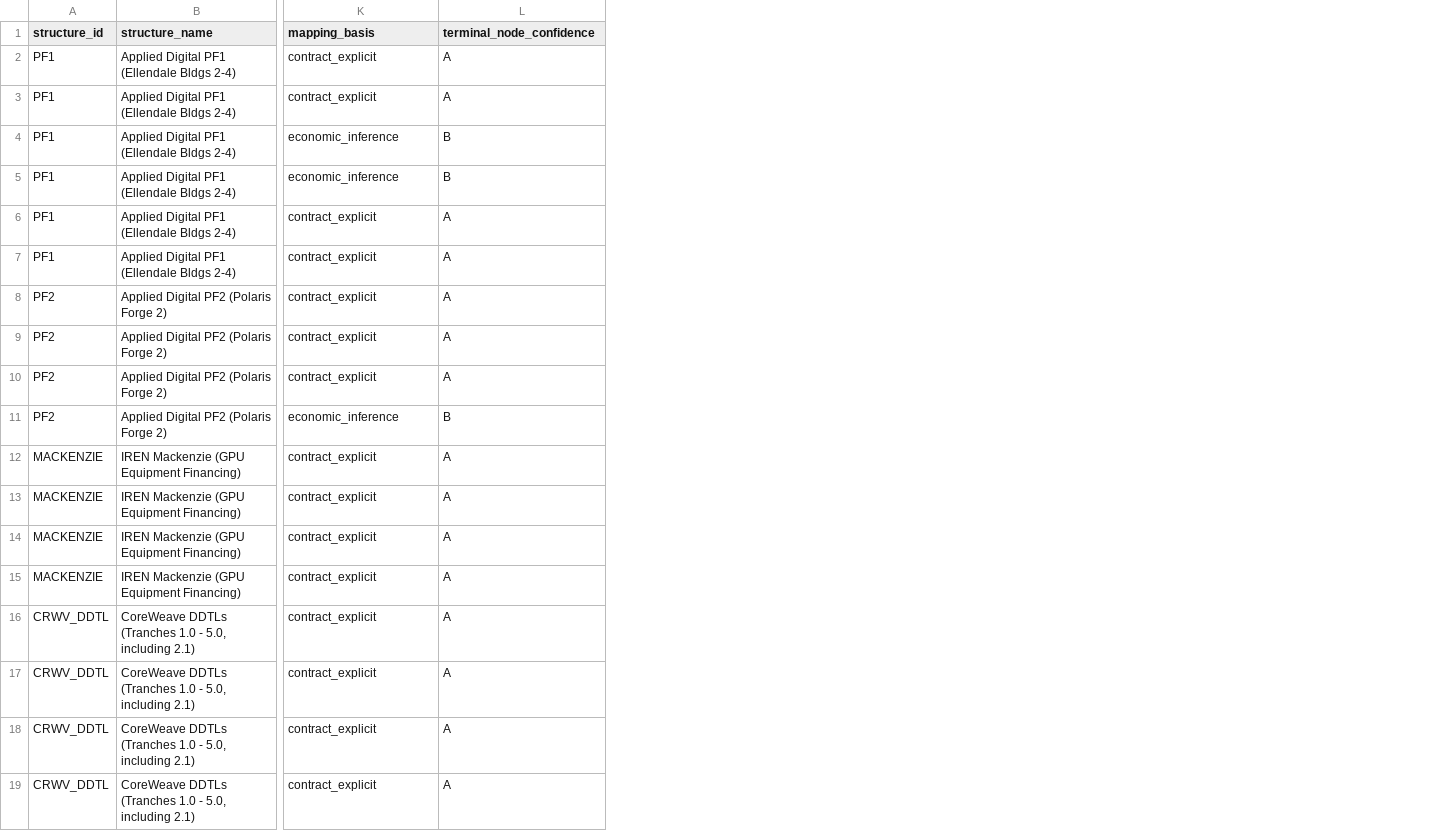
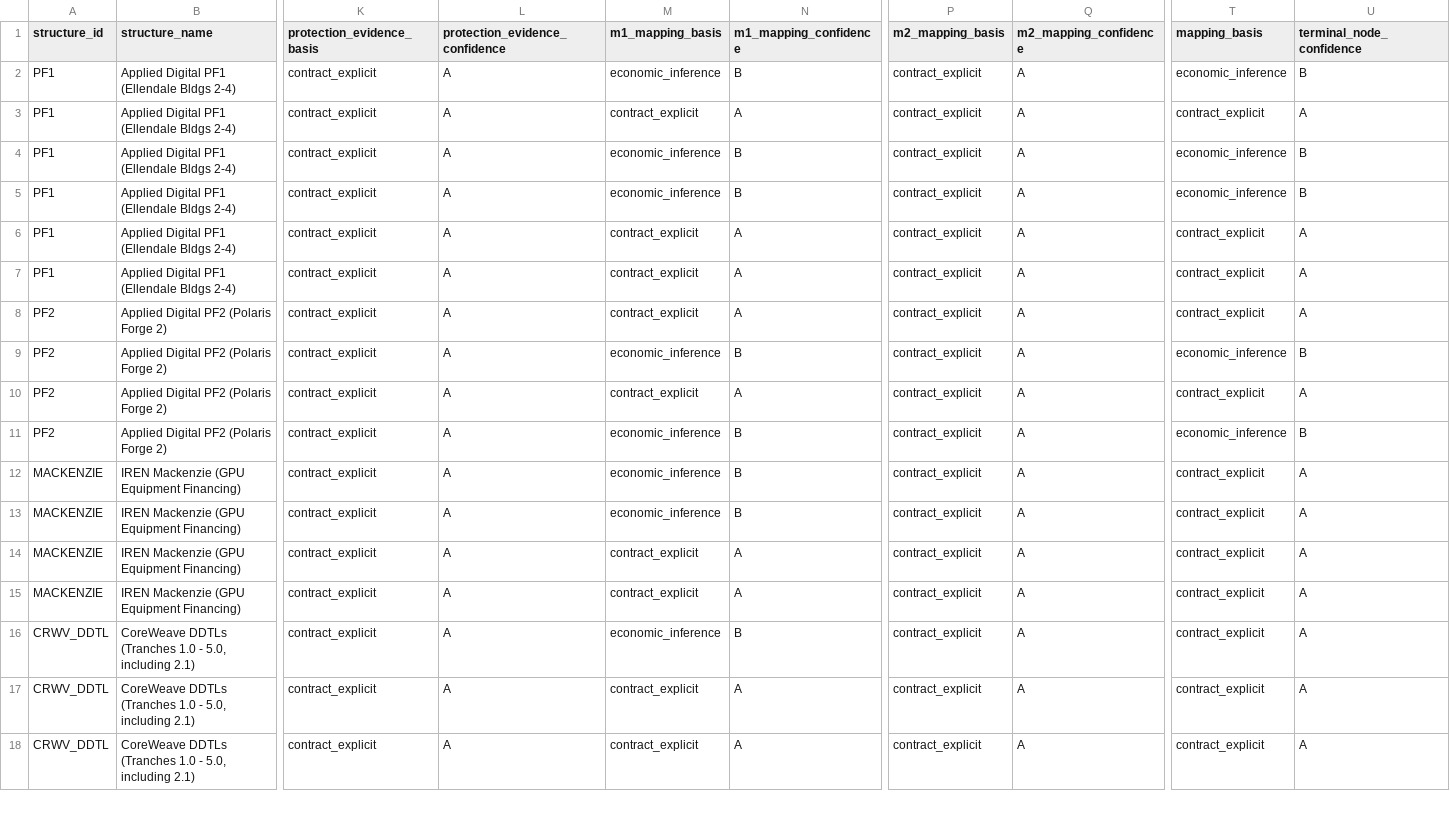
Before and after one commit to admiralorbiter/computational-sketchbook, a CSV file: 2026/2026-09-28-ai-infrastructure-network/outputs/analysis/protection_mapping_table.csv, drawn as a sheet; only a part is shown, gaps mark what is left out; removed rows and columns are numbered as before the commit, all else as after; rows hold the shown columns only; the diff names each change by its address in the sheet, - before the commit and + after, or states it on an @@ line.

Commit message:
docs(task021): finalize Sprint 2.1 calibrated protection compression analysis and role-aware profiles

```diff
--- a/2026/2026-09-28-ai-infrastructure-network/outputs/analysis/protection_mapping_table.csv
+++ b/2026/2026-09-28-ai-infrastructure-network/outputs/analysis/protection_mapping_table.csv
+column M (m1_mapping_basis), rows 2-18: economic_inference | contract_explicit | economic_inference | economic_inference | contract_explicit | contract_explicit | contract_explicit | economic_inference | contract_explicit | economic_inference | economic_inference | economic_inference | contract_explicit | contract_explicit | economic_inference | contract_explicit | contract_explicit
+column N (m1_mapping_confidence), rows 2-18: B | A | B | B | A | A | A | B | A | B | B | B | A | A | B | A | A
+column P (m2_mapping_basis), rows 2-18: all contract_explicit
+column Q (m2_mapping_confidence), rows 2-18: all A
+column T (mapping_basis), rows 2-18: economic_inference | contract_explicit | economic_inference | economic_inference | contract_explicit | contract_explicit | contract_explicit | economic_inference | contract_explicit | economic_inference | contract_explicit | contract_explicit | contract_explicit | contract_explicit | contract_explicit | contract_explicit | contract_explicit
+column U (terminal_node_confidence), rows 2-18: B | A | B | B | A | A | A | B | A | B | A | A | A | A | A | A | A
-K1: mapping_basis
+K1: protection_evidence_basis
-L1: terminal_node_confidence
+L1: protection_evidence_confidence
-K4:K5 (protection_evidence_basis): economic_inference
+K4:K5 (protection_evidence_basis): contract_explicit
-L4:L5 (protection_evidence_confidence): B
+L4:L5 (protection_evidence_confidence): A
-K11 (protection_evidence_basis): economic_inference
+K11 (protection_evidence_basis): contract_explicit
-L11 (protection_evidence_confidence): B
+L11 (protection_evidence_confidence): A
-row 17: CRWV_DDTL | CoreWeave DDTLs (Tranches 1.0 - 5.0, including 2.1) | contract_explicit | A
```
Also changed, not shown: 2026/2026-09-28-ai-infrastructure-network/outputs/analysis/lender_role_profile.csv, 2026/2026-09-28-ai-infrastructure-network/outputs/analysis/protection_independence_summary.csv, 6 other files.
